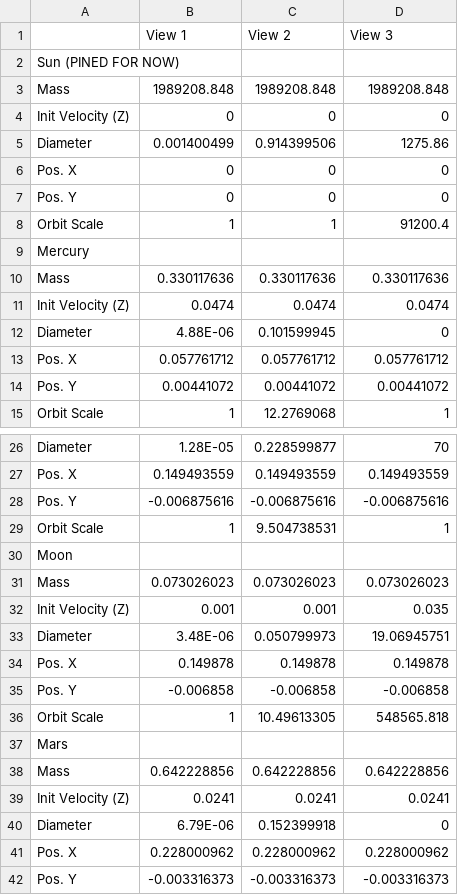
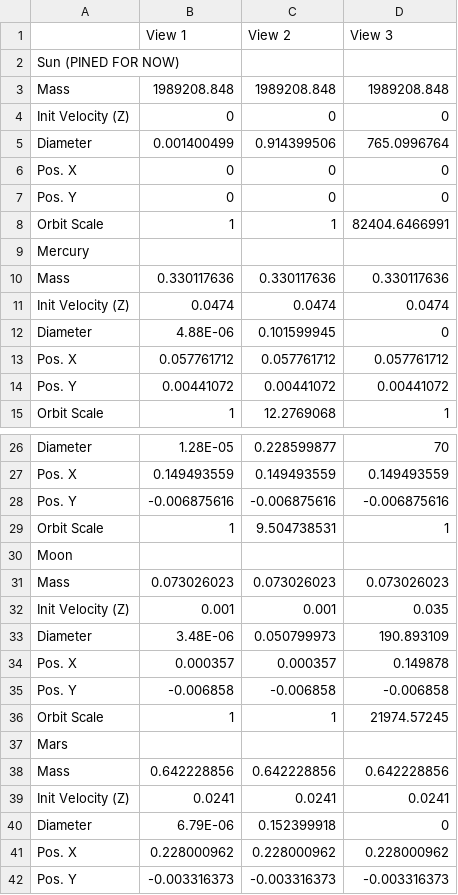
Before and after one commit to MattGallagher76/SolarSimulation, a CSV file: MOVIS-base_template-main-/Assets/Scripts/Solar SIm Scripts/CSV Files/PlanetDataBetterSun.csv, drawn as a sheet; only a part is shown, gaps mark what is left out.

```diff
--- a/MOVIS-base_template-main-/Assets/Scripts/Solar SIm Scripts/CSV Files/PlanetDataBetterSun.csv
+++ b/MOVIS-base_template-main-/Assets/Scripts/Solar SIm Scripts/CSV Files/PlanetDataBetterSun.csv
@@ -4,6 +4,6 @@ Mass,1989208.848,1989208.848,1989208.848
 Init Velocity (Z),0,0,0
-Diameter,0.001400499,0.914399506,1275.86
+Diameter,0.001400499,0.914399506,765.0996764
 Pos. X,0,0,0
 Pos. Y,0,0,0
-Orbit Scale,1,1,91200.4
+Orbit Scale,1,1,82404.6466991
 Mercury,,,
@@ -32,6 +32,6 @@ Mass,0.073026023,0.073026023,0.073026023
 Init Velocity (Z),0.001,0.001,0.035
-Diameter,3.48E-06,0.050799973,19.06945751
-Pos. X,0.149878,0.149878,0.149878
+Diameter,3.48E-06,0.050799973,190.893109
+Pos. X,0.000357,0.000357,0.149878
 Pos. Y,-0.006858,-0.006858,-0.006858
-Orbit Scale,1,10.49613305,548565.818
+Orbit Scale,1,1,21974.57245
 Mars,,,
```
Also changed, not shown: MOVIS-base_template-main-/Assets/Scripts/Solar SIm Scripts/CSV Files/PlanetDataView3Fixed.csv, 4 other files.
